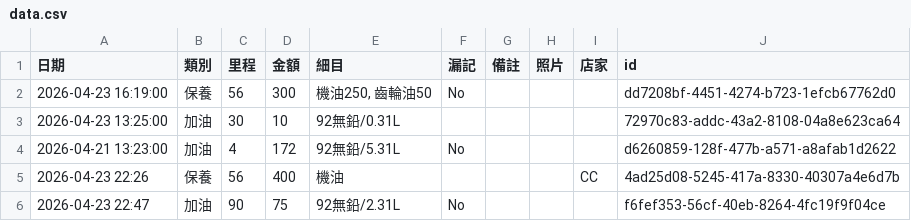
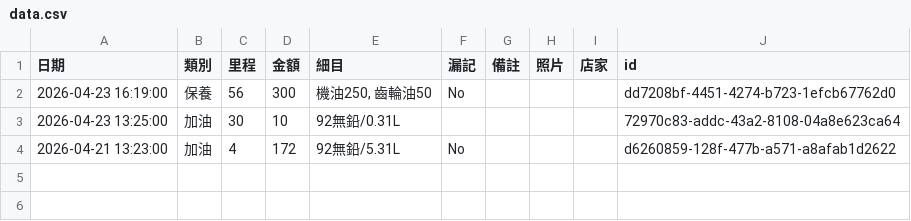
Before and after one commit to rickyang623/my-moto-app, a CSV file: data.csv, drawn as a sheet; the diff names each change by its address in the sheet, - before the commit and + after, or states it on an @@ line.

Commit message:
Update data.csv

```diff
--- a/data.csv
+++ b/data.csv
-row 5: 2026-04-23 22:26 | 保養 | 56 | 400 | 機油 |  |  |  | CC | 4ad25d08-5245-417a-8330-40307a4e6d7b
-row 6: 2026-04-23 22:47 | 加油 | 90 | 75 | 92無鉛/2.31L | No |  |  |  | f6fef353-56cf-40eb-8264-4fc19f9f04ce
```
